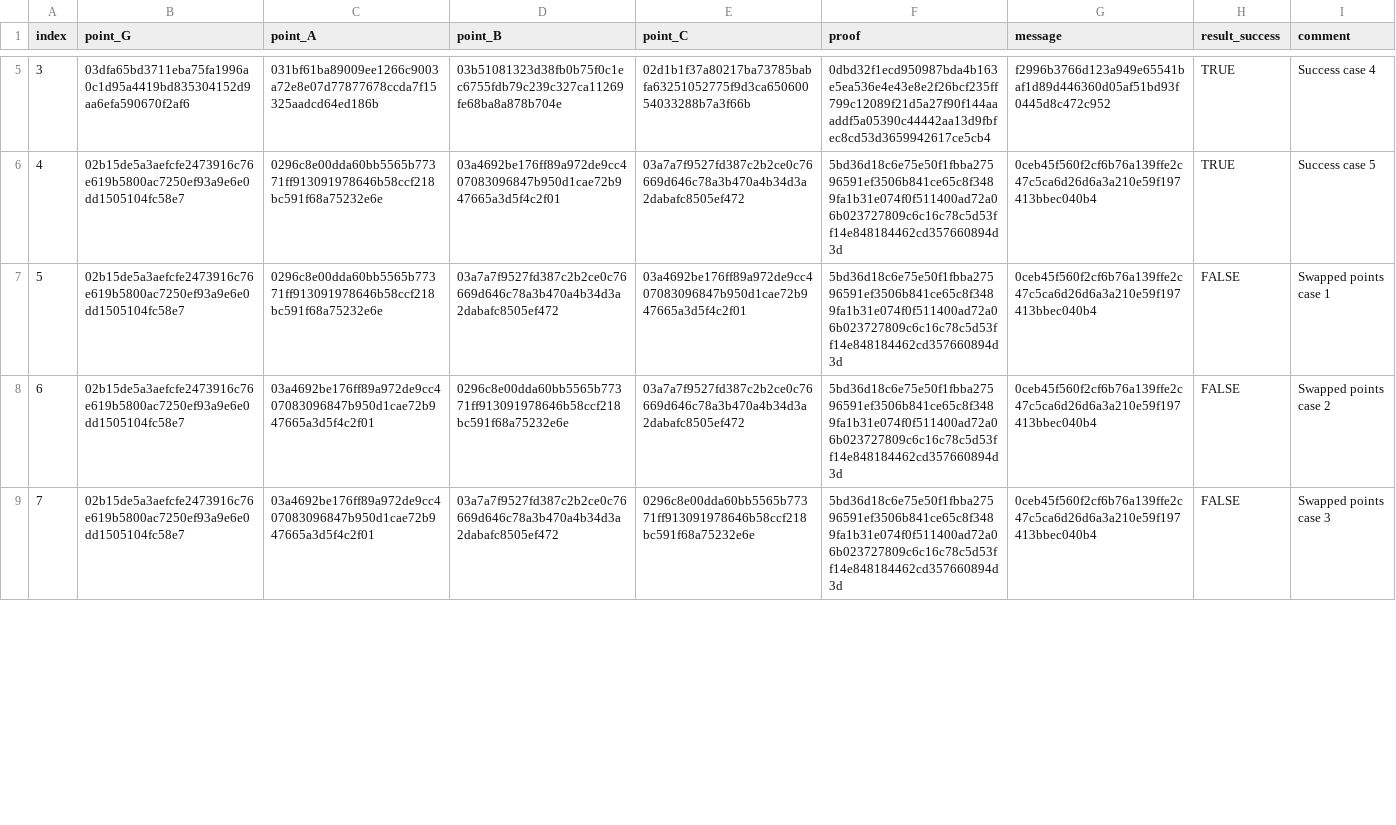
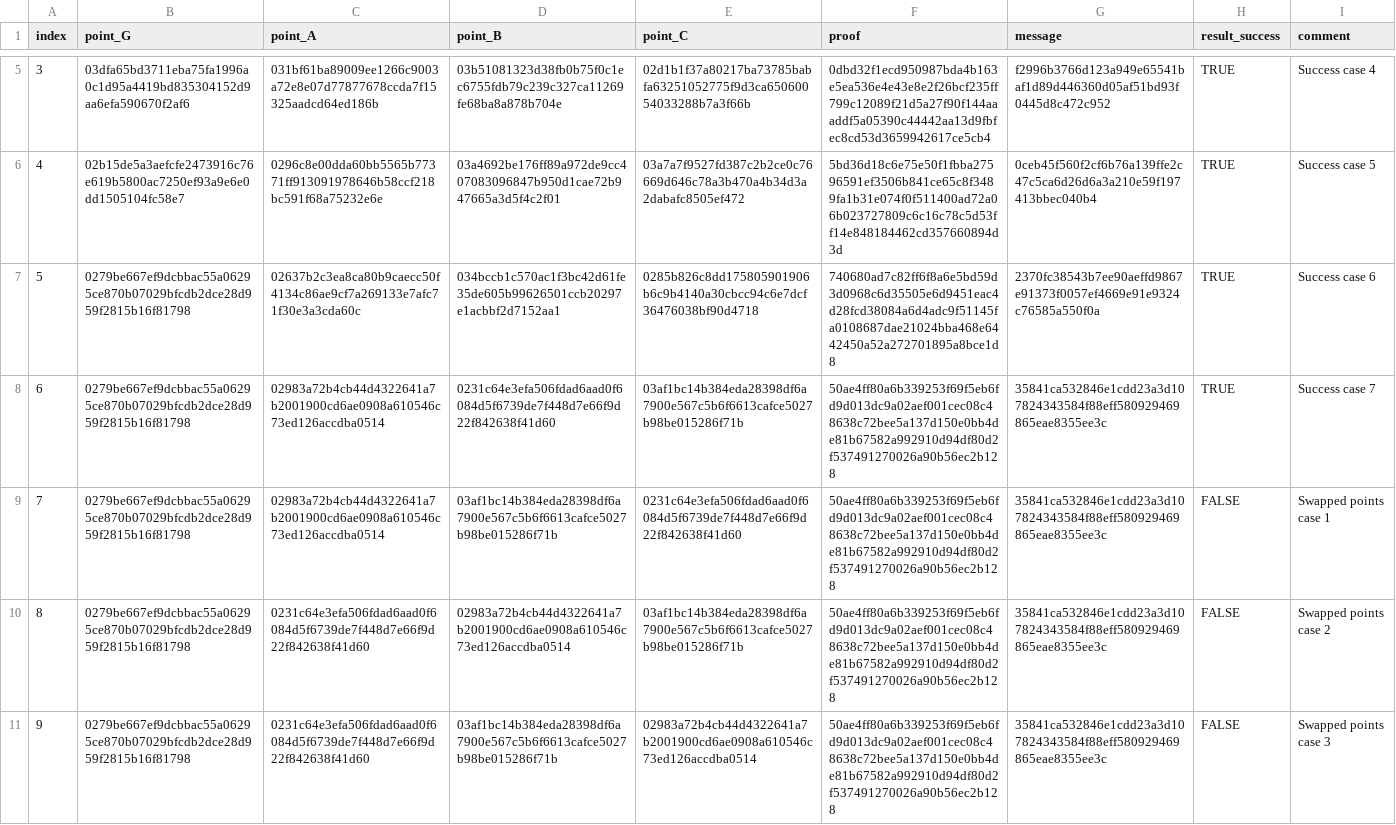
Before and after one commit to archive-of-deleted-repositories/jamesob__bips, a CSV file: bip-0374/test_vectors_verify_proof.csv, drawn as a sheet; only a part is shown, gaps mark what is left out; addresses are those after the commit; the diff covers the shown part only; the diff names each change by its address in the sheet, - before the commit and + after, or states it on an @@ line.

Commit message:
BIP374: add test vectors for secp256k1 generator point
- added 2 more successful test vectors.
  now there are 7 test vectors[test vectors 0..6].
- test vectors 5, 6 have G=GENERATOR

```diff
--- a/bip-0374/test_vectors_verify_proof.csv
+++ b/bip-0374/test_vectors_verify_proof.csv
+row 7: 5 | 0279be667ef9dcbbac55a06295ce870b07029bfcdb2dce28d959f2815b16f81798 | 02637b2c3ea8ca80b9caecc50f4134c86ae9cf7a269133e7afc71f30e3a3cda60c | 034bccb1c570ac1f3bc42d61fe35de605b99626501ccb20297e1acbbf2d7152aa1 | 0285b826c8dd175805901906b6c9b4140a30cbcc94c6e7dcf36476038bf90d4718 | 740680ad7c82ff6f8a6e5bd59d3d0968c6d35505e6d9451eac4d28fcd38084a6d4adc9f51145fa0108687dae21024bba468e6442450a52a272701895a8bce1d8 | 2370fc38543b7ee90aeffd9867e91373f0057ef4669e91e9324c76585a550f0a | TRUE | Success case 6
+row 8: 6 | 0279be667ef9dcbbac55a06295ce870b07029bfcdb2dce28d959f2815b16f81798 | 02983a72b4cb44d4322641a7b2001900cd6ae0908a610546c73ed126accdba0514 | 0231c64e3efa506fdad6aad0f6084d5f6739de7f448d7e66f9d22f842638f41d60 | 03af1bc14b384eda28398df6a7900e567c5b6f6613cafce5027b98be015286f71b | 50ae4ff80a6b339253f69f5eb6fd9d013dc9a02aef001cec08c48638c72bee5a137d150e0bb4de81b67582a992910d94df80d2f537491270026a90b56ec2b128 | 35841ca532846e1cdd23a3d107824343584f88eff580929469865eae8355ee3c | TRUE | Success case 7
@@ column A (index) renumbered from row 9 down @@
-B9:B11 (point_G): 02b15de5a3aefcfe2473916c76e619b5800ac7250ef93a9e6e0dd1505104fc58e7
+B9:B11 (point_G): 0279be667ef9dcbbac55a06295ce870b07029bfcdb2dce28d959f2815b16f81798
-C9 (point_A): 0296c8e00dda60bb5565b77371ff913091978646b58ccf218bc591f68a75232e6e
+C9 (point_A): 02983a72b4cb44d4322641a7b2001900cd6ae0908a610546c73ed126accdba0514
-D9 (point_B): 03a7a7f9527fd387c2b2ce0c76669d646c78a3b470a4b34d3a2dabafc8505ef472
+D9 (point_B): 03af1bc14b384eda28398df6a7900e567c5b6f6613cafce5027b98be015286f71b
-E9 (point_C): 03a4692be176ff89a972de9cc407083096847b950d1cae72b947665a3d5f4c2f01
+E9 (point_C): 0231c64e3efa506fdad6aad0f6084d5f6739de7f448d7e66f9d22f842638f41d60
-F9:F11 (proof): 5bd36d18c6e75e50f1fbba27596591ef3506b841ce65c8f3489fa1b31e074f0f511400ad72a06b023727809c6c16c78c5d53ff14e848184462cd357660894d3d
+F9:F11 (proof): 50ae4ff80a6b339253f69f5eb6fd9d013dc9a02aef001cec08c48638c72bee5a137d150e0bb4de81b67582a992910d94df80d2f537491270026a90b56ec2b128
-G9:G11 (message): 0ceb45f560f2cf6b76a139ffe2c47c5ca6d26d6a3a210e59f197413bbec040b4
+G9:G11 (message): 35841ca532846e1cdd23a3d107824343584f88eff580929469865eae8355ee3c
-C10:C11 (point_A): 03a4692be176ff89a972de9cc407083096847b950d1cae72b947665a3d5f4c2f01
+C10:C11 (point_A): 0231c64e3efa506fdad6aad0f6084d5f6739de7f448d7e66f9d22f842638f41d60
-D10 (point_B): 0296c8e00dda60bb5565b77371ff913091978646b58ccf218bc591f68a75232e6e
+D10 (point_B): 02983a72b4cb44d4322641a7b2001900cd6ae0908a610546c73ed126accdba0514
-E10 (point_C): 03a7a7f9527fd387c2b2ce0c76669d646c78a3b470a4b34d3a2dabafc8505ef472
+E10 (point_C): 03af1bc14b384eda28398df6a7900e567c5b6f6613cafce5027b98be015286f71b
-D11 (point_B): 03a7a7f9527fd387c2b2ce0c76669d646c78a3b470a4b34d3a2dabafc8505ef472
+D11 (point_B): 03af1bc14b384eda28398df6a7900e567c5b6f6613cafce5027b98be015286f71b
-E11 (point_C): 0296c8e00dda60bb5565b77371ff913091978646b58ccf218bc591f68a75232e6e
+E11 (point_C): 02983a72b4cb44d4322641a7b2001900cd6ae0908a610546c73ed126accdba0514
```
Also changed, not shown: 24 edited cells elsewhere in this file, bip-0374/test_vectors_generate_proof.csv, 1 other file.
